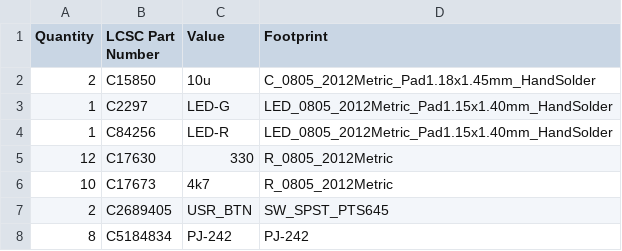
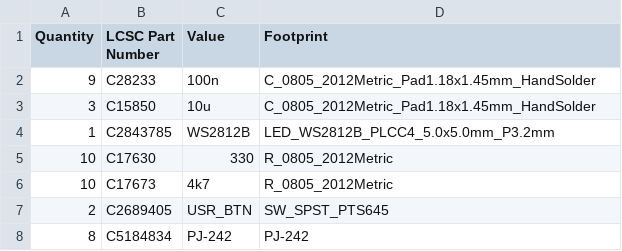
Before and after one commit to makerspacelt/temp-1w8-pro, a CSV file: gen/bom_lcsc.csv, drawn as a sheet.

```diff
--- a/gen/bom_lcsc.csv
+++ b/gen/bom_lcsc.csv
@@ -1,6 +1,6 @@
 "Quantity","LCSC Part Number","Value","Footprint"
-"2","C15850","10u","C_0805_2012Metric_Pad1.18x1.45mm_HandSolder"
-"1","C2297","LED-G","LED_0805_2012Metric_Pad1.15x1.40mm_HandSolder"
-"1","C84256","LED-R","LED_0805_2012Metric_Pad1.15x1.40mm_HandSolder"
-"12","C17630","330","R_0805_2012Metric"
+"9","C28233","100n","C_0805_2012Metric_Pad1.18x1.45mm_HandSolder"
+"3","C15850","10u","C_0805_2012Metric_Pad1.18x1.45mm_HandSolder"
+"1","C2843785","WS2812B","LED_WS2812B_PLCC4_5.0x5.0mm_P3.2mm"
+"10","C17630","330","R_0805_2012Metric"
 "10","C17673","4k7","R_0805_2012Metric"
```
Also changed, not shown: gen/bom.csv, gen/single/_bom.csv, 29 other files.
